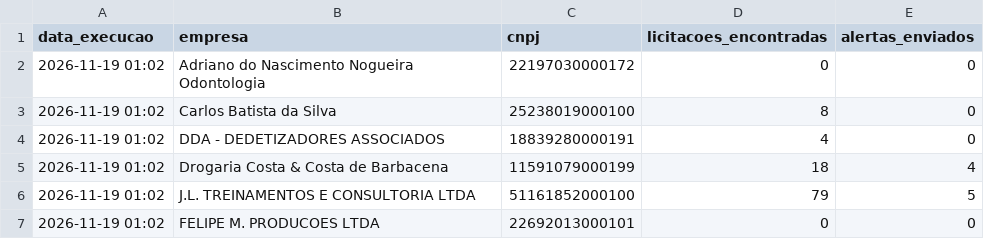
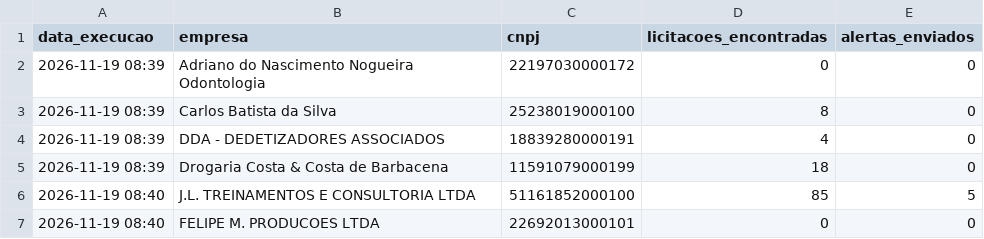
Before and after one commit to santasenna7/monitor-licitacoes-pncp, a CSV file: data/resumo_empresa.csv, drawn as a sheet.

```diff
--- a/data/resumo_empresa.csv
+++ b/data/resumo_empresa.csv
@@ -1,7 +1,7 @@
 data_execucao,empresa,cnpj,licitacoes_encontradas,alertas_enviados
-2026-11-19 01:02,Adriano do Nascimento Nogueira Odontologia,22197030000172,0,0
-2026-11-19 01:02,Carlos Batista da Silva,25238019000100,8,0
-2026-11-19 01:02,DDA - DEDETIZADORES ASSOCIADOS,18839280000191,4,0
-2026-11-19 01:02,Drogaria Costa & Costa de Barbacena,11591079000199,18,4
-2026-11-19 01:02,J.L. TREINAMENTOS E CONSULTORIA LTDA,51161852000100,79,5
-2026-11-19 01:02,FELIPE M. PRODUCOES LTDA,22692013000101,0,0
+2026-11-19 08:39,Adriano do Nascimento Nogueira Odontologia,22197030000172,0,0
+2026-11-19 08:39,Carlos Batista da Silva,25238019000100,8,0
+2026-11-19 08:39,DDA - DEDETIZADORES ASSOCIADOS,18839280000191,4,0
+2026-11-19 08:39,Drogaria Costa & Costa de Barbacena,11591079000199,18,0
+2026-11-19 08:40,J.L. TREINAMENTOS E CONSULTORIA LTDA,51161852000100,85,5
+2026-11-19 08:40,FELIPE M. PRODUCOES LTDA,22692013000101,0,0
```
Also changed, not shown: 3 other files.
